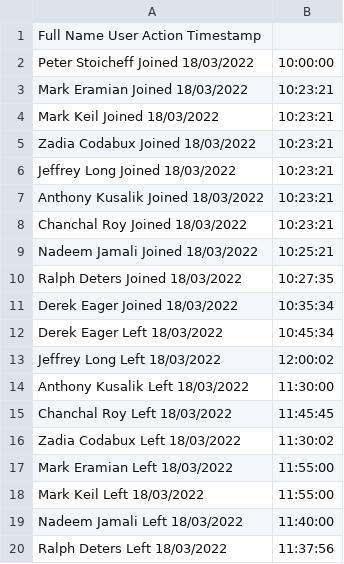
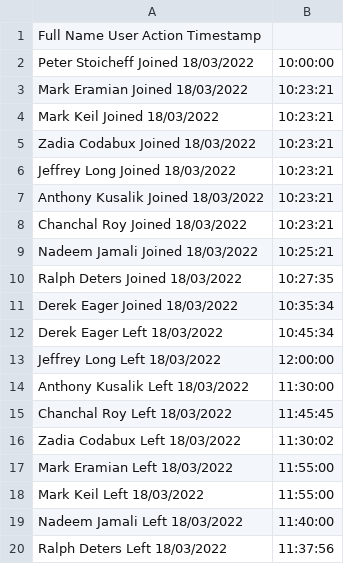
Before and after one commit to AhmadGhachim/OMAS, a CSV file: Test files/meet_file11.csv, drawn as a sheet.

```diff
--- a/Test files/meet_file11.csv
+++ b/Test files/meet_file11.csv
@@ -12,3 +12,3 @@ Derek Eager	Joined	18/03/2022, 10:35:34
 Derek Eager	Left	18/03/2022, 10:45:34
-Jeffrey Long	Left	18/03/2022, 12:00:02
+Jeffrey Long	Left	18/03/2022, 12:00:00
 Anthony Kusalik	Left	18/03/2022, 11:30:00
```
Also changed, not shown: 4 other files.
